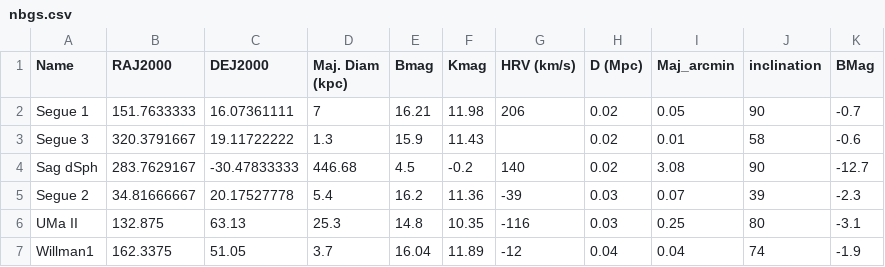
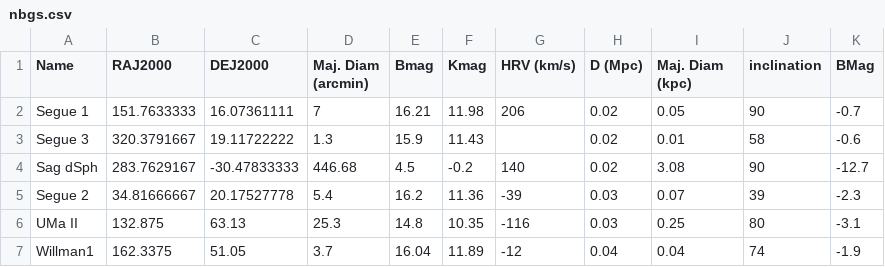
Before and after one commit to Dynamics-Penn/roman-nearfield, a CSV file: data/nbgs.csv, drawn as a sheet; only a part is shown.

```diff
--- a/data/nbgs.csv
+++ b/data/nbgs.csv
@@ -1,2 +1,2 @@
-Name,RAJ2000,DEJ2000,Maj. Diam (kpc),Bmag,Kmag,HRV (km/s),D (Mpc),Maj_arcmin,inclination,BMag
+Name,RAJ2000,DEJ2000,Maj. Diam (arcmin),Bmag,Kmag,HRV (km/s),D (Mpc),Maj. Diam (kpc),inclination,BMag
 Segue 1,151.7633333,16.07361111,7,16.21,11.98,206,0.02,0.05,90,-0.7
```
Also changed, not shown: 1 other file.
